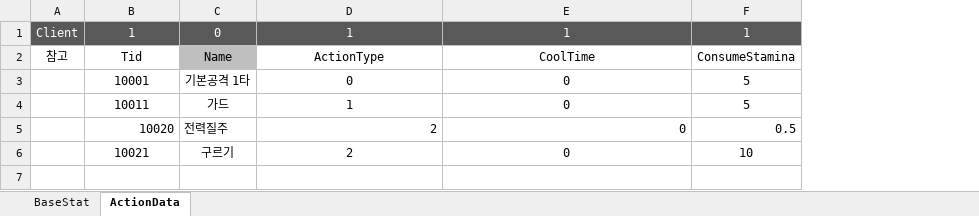
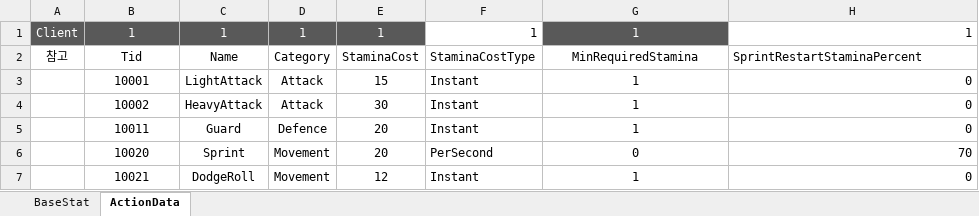
Before and after one commit to WantedBA/ProjectBA, an Excel workbook: BADesign/Excel/Player.xlsx, sheet ActionData, drawn as a sheet; values as stored, in another font and other column widths than the file's, no borders; charts and pictures not drawn; removed rows and columns are numbered as before the commit, all else as after; the diff names each change by its address in the sheet, - before the commit and + after, or states it on an @@ line.

```diff
--- a/BADesign/Excel/Player.xlsx (sheet ActionData)
+++ b/BADesign/Excel/Player.xlsx (sheet ActionData)
-column C, rows 1-6: 0 | Name | 기본공격 1타 | 가드 | 전력질주 | 구르기
+column C, rows 1-3: 1 | Name | LightAttack; rows 5-7: Guard | Sprint | DodgeRoll
+column D, rows 1-3: 1 | Category | Attack; rows 5-7: Defence | Movement | Movement
+column E, rows 1-3: 1 | StaminaCost | 15; rows 5-7: 20 | 20 | 12
+column F, rows 1-3: 1 | StaminaCostType | Instant; rows 5-7: Instant | PerSecond | Instant
-column F, rows 1-6: 1 | ConsumeStamina | 5 | 5 | 0.5 | 10
@@ H1 alignment: center → right, fill: #595959 → none, text colour: #FFFFFF → black @@
-G2: ActionType
+G2: MinRequiredStamina
-H2: CoolTime
+H2: SprintRestartStaminaPercent
-H2 alignment: center
+H2 alignment: left
-G3: 0
+G3: 1
-H3 alignment: center
+H3 alignment: right
+row 4:  | 10002 | HeavyAttack | Attack | 30 | Instant | 1 | 0
-H5 alignment: center
+H5 alignment: right
-B6 alignment: right
+B6 alignment: center
-G6: 2
+G6: 0
-G6 alignment: right
+G6 alignment: center
-H6: 0
+H6: 70
-G7: 2
+G7: 1
-H7 alignment: center
+H7 alignment: right
```
Also changed, not shown: sheet BaseStat, charts or pictures, 14 other files.
